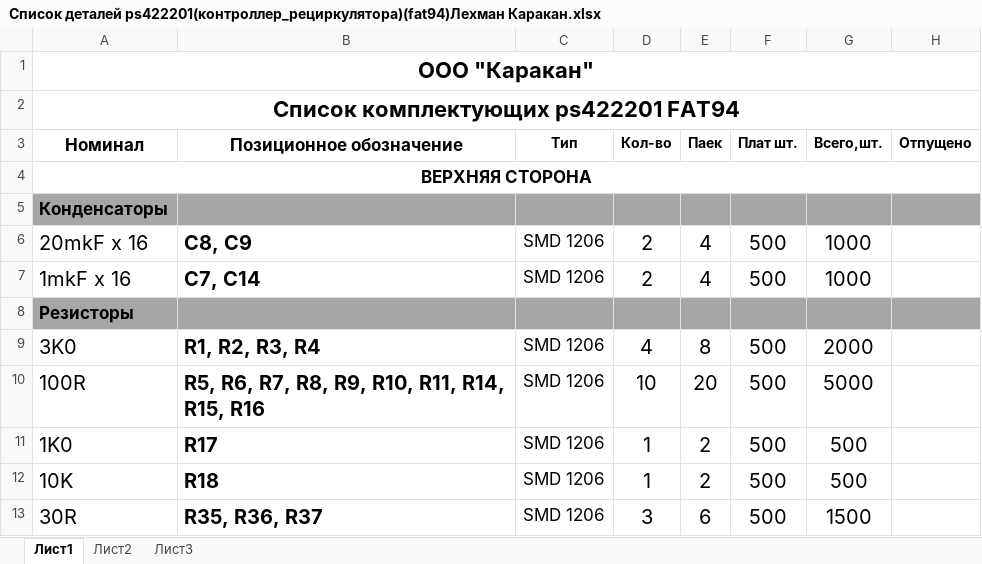
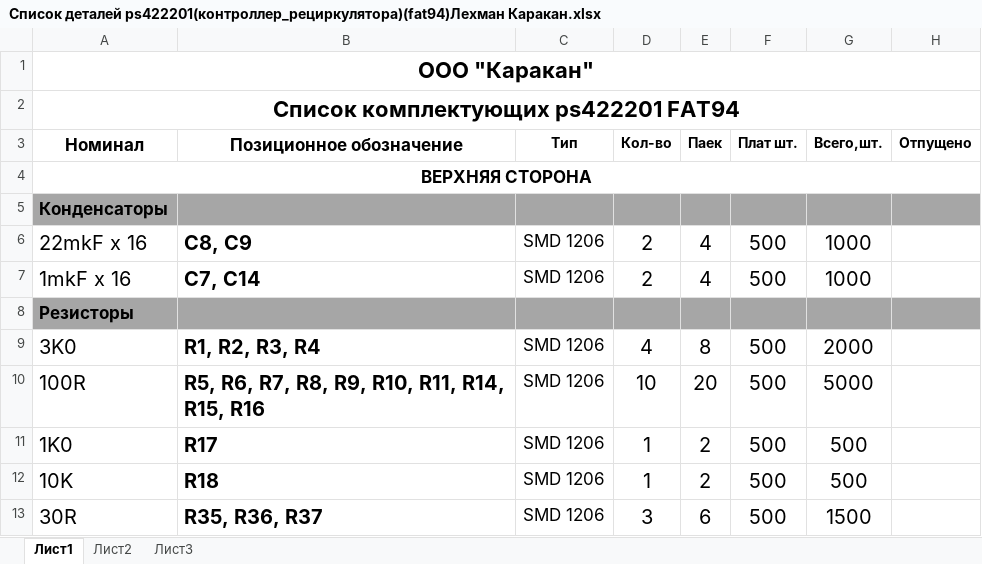
Before and after one commit to pal73/FAT94, an Excel workbook: OUT_DOCS/Список деталей ps422201(контроллер_рециркулятора)(fat94)Лехман Каракан.xlsx, sheet Лист1, drawn as a sheet; only a part is shown; values as stored, in another font and other column widths than the file's, no borders; the diff names each change by its address in the sheet, - before the commit and + after, or states it on an @@ line.

Commit message:
1234

```diff
--- a/OUT_DOCS/Список деталей ps422201(контроллер_рециркулятора)(fat94)Лехман Каракан.xlsx (sheet Лист1)
+++ b/OUT_DOCS/Список деталей ps422201(контроллер_рециркулятора)(fat94)Лехман Каракан.xlsx (sheet Лист1)
-A6 (Номинал): 20mkF x 16
+A6 (Номинал): 22mkF x 16
```
